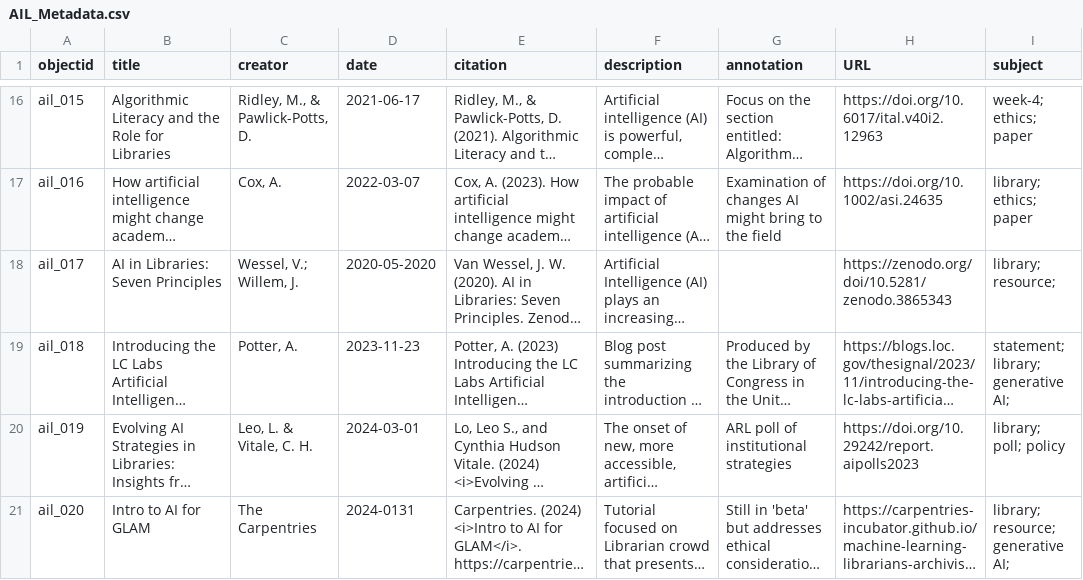
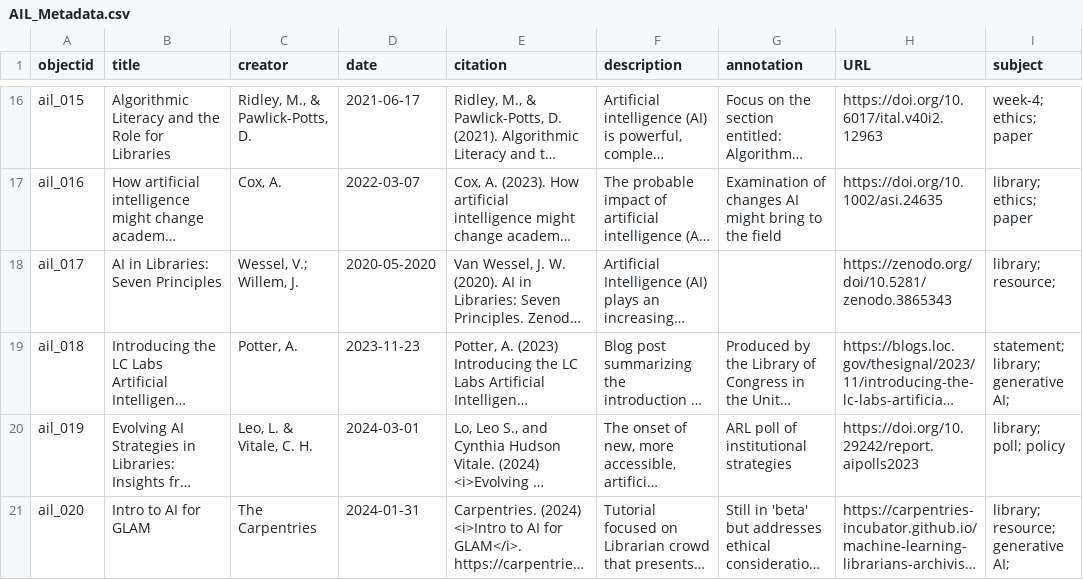
Before and after one commit to elibtronic/AIL_Database, a CSV file: _data/AIL_Metadata.csv, drawn as a sheet; only a part is shown, gaps mark what is left out; long unchanged cells end in …; the diff covers the shown part only; the diff names each change by its address in the sheet, - before the commit and + after, or states it on an @@ line.

```diff
--- a/_data/AIL_Metadata.csv
+++ b/_data/AIL_Metadata.csv
-D21 (date): 2024-0131
+D21 (date): 2024-01-31
```
Also changed, not shown: 1 added row elsewhere in this file, 1 other file.
